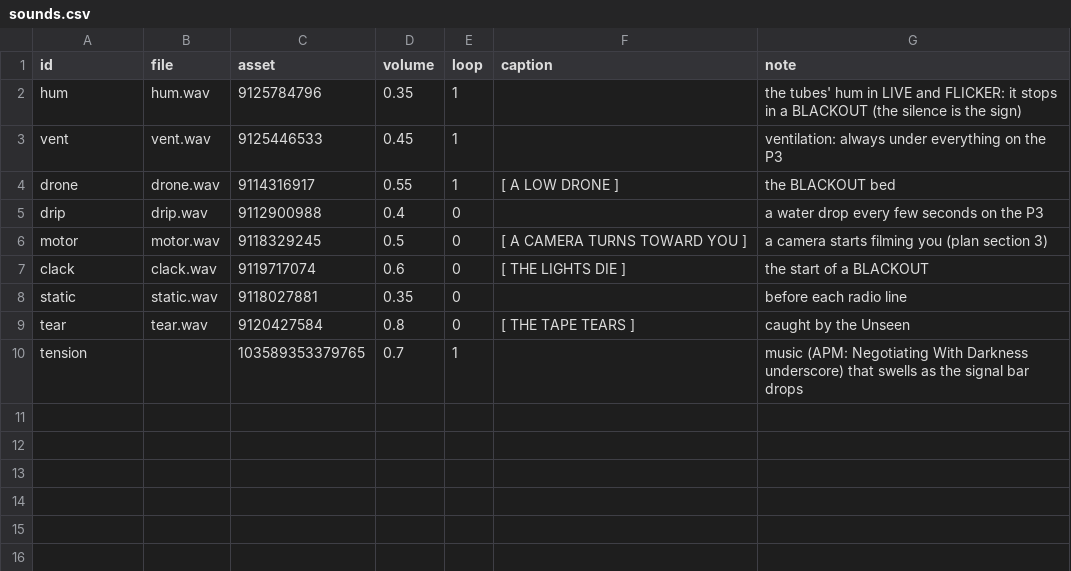
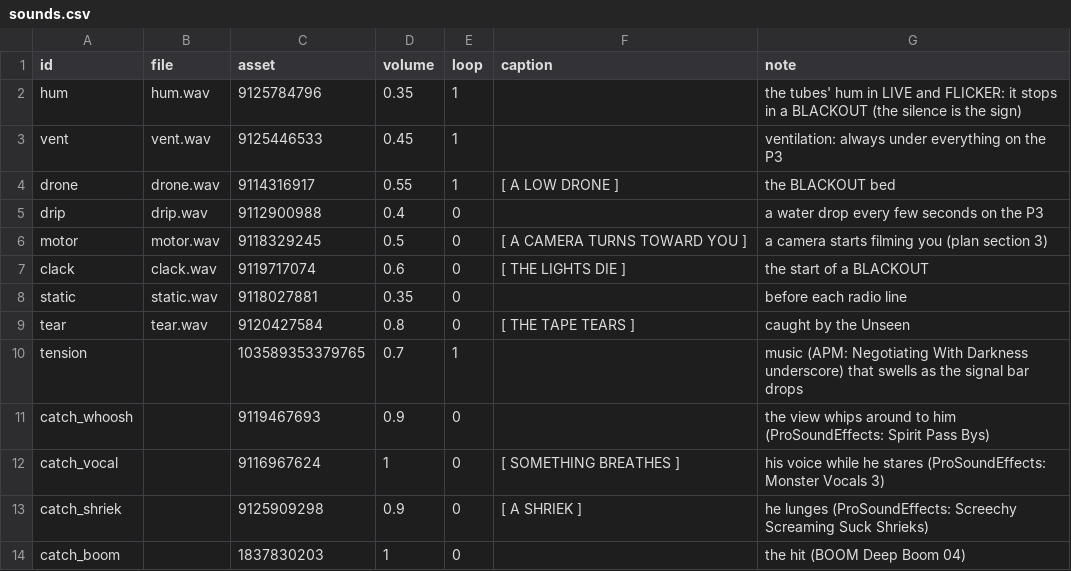
Before and after one commit to AMoncade/blind-spot, a CSV file: content/sounds.csv, drawn as a sheet; the diff names each change by its address in the sheet, - before the commit and + after, or states it on an @@ line.

```diff
--- a/content/sounds.csv
+++ b/content/sounds.csv
+row 11: catch_whoosh |  | 9119467693 | 0.9 | 0 |  | the view whips around to him (ProSoundEffects: Spirit Pass Bys)
+row 12: catch_vocal |  | 9116967624 | 1 | 0 | [ SOMETHING BREATHES ] | his voice while he stares (ProSoundEffects: Monster Vocals 3)
+row 13: catch_shriek |  | 9125909298 | 0.9 | 0 | [ A SHRIEK ] | he lunges (ProSoundEffects: Screechy Screaming Suck Shrieks)
+row 14: catch_boom |  | 1837830203 | 1 | 0 |  | the hit (BOOM Deep Boom 04)
```
Also changed, not shown: 3 other files.
